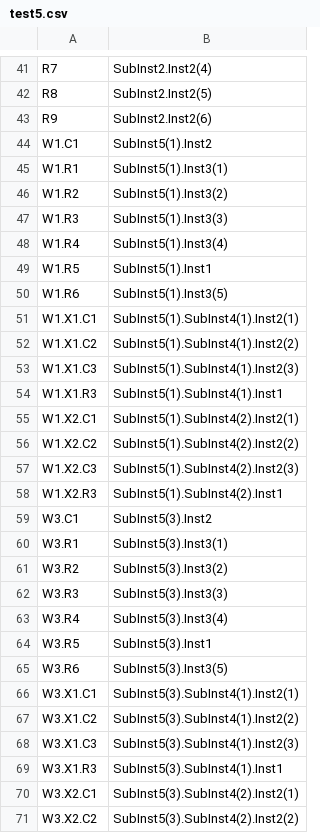
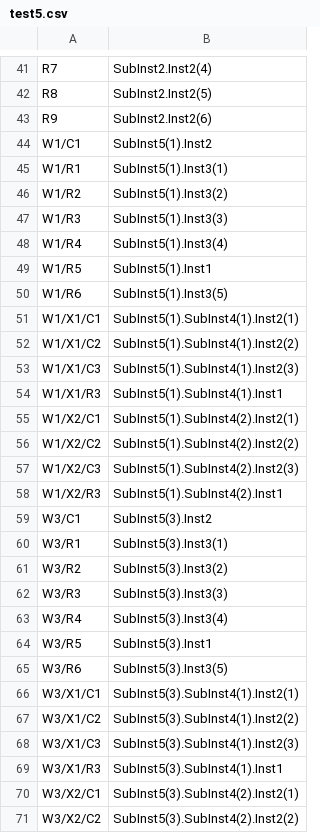
Before and after one commit to Augertron/PHDL.eclipse, a CSV file: projects/TestsOutput/RefDesOutput/test5.csv, drawn as a sheet; only a part is shown, gaps mark what is left out; the diff covers the shown part only.

```diff
--- a/projects/TestsOutput/RefDesOutput/test5.csv
+++ b/projects/TestsOutput/RefDesOutput/test5.csv
@@ -43,29 +43,29 @@ R8,SubInst2.Inst2(5)
 R9,SubInst2.Inst2(6)
-W1.C1,SubInst5(1).Inst2
-W1.R1,SubInst5(1).Inst3(1)
-W1.R2,SubInst5(1).Inst3(2)
-W1.R3,SubInst5(1).Inst3(3)
-W1.R4,SubInst5(1).Inst3(4)
-W1.R5,SubInst5(1).Inst1
-W1.R6,SubInst5(1).Inst3(5)
-W1.X1.C1,SubInst5(1).SubInst4(1).Inst2(1)
-W1.X1.C2,SubInst5(1).SubInst4(1).Inst2(2)
-W1.X1.C3,SubInst5(1).SubInst4(1).Inst2(3)
-W1.X1.R3,SubInst5(1).SubInst4(1).Inst1
-W1.X2.C1,SubInst5(1).SubInst4(2).Inst2(1)
-W1.X2.C2,SubInst5(1).SubInst4(2).Inst2(2)
-W1.X2.C3,SubInst5(1).SubInst4(2).Inst2(3)
-W1.X2.R3,SubInst5(1).SubInst4(2).Inst1
-W3.C1,SubInst5(3).Inst2
-W3.R1,SubInst5(3).Inst3(1)
-W3.R2,SubInst5(3).Inst3(2)
-W3.R3,SubInst5(3).Inst3(3)
-W3.R4,SubInst5(3).Inst3(4)
-W3.R5,SubInst5(3).Inst1
-W3.R6,SubInst5(3).Inst3(5)
-W3.X1.C1,SubInst5(3).SubInst4(1).Inst2(1)
-W3.X1.C2,SubInst5(3).SubInst4(1).Inst2(2)
-W3.X1.C3,SubInst5(3).SubInst4(1).Inst2(3)
-W3.X1.R3,SubInst5(3).SubInst4(1).Inst1
-W3.X2.C1,SubInst5(3).SubInst4(2).Inst2(1)
-W3.X2.C2,SubInst5(3).SubInst4(2).Inst2(2)
+W1/C1,SubInst5(1).Inst2
+W1/R1,SubInst5(1).Inst3(1)
+W1/R2,SubInst5(1).Inst3(2)
+W1/R3,SubInst5(1).Inst3(3)
+W1/R4,SubInst5(1).Inst3(4)
+W1/R5,SubInst5(1).Inst1
+W1/R6,SubInst5(1).Inst3(5)
+W1/X1/C1,SubInst5(1).SubInst4(1).Inst2(1)
+W1/X1/C2,SubInst5(1).SubInst4(1).Inst2(2)
+W1/X1/C3,SubInst5(1).SubInst4(1).Inst2(3)
+W1/X1/R3,SubInst5(1).SubInst4(1).Inst1
+W1/X2/C1,SubInst5(1).SubInst4(2).Inst2(1)
+W1/X2/C2,SubInst5(1).SubInst4(2).Inst2(2)
+W1/X2/C3,SubInst5(1).SubInst4(2).Inst2(3)
+W1/X2/R3,SubInst5(1).SubInst4(2).Inst1
+W3/C1,SubInst5(3).Inst2
+W3/R1,SubInst5(3).Inst3(1)
+W3/R2,SubInst5(3).Inst3(2)
+W3/R3,SubInst5(3).Inst3(3)
+W3/R4,SubInst5(3).Inst3(4)
+W3/R5,SubInst5(3).Inst1
+W3/R6,SubInst5(3).Inst3(5)
+W3/X1/C1,SubInst5(3).SubInst4(1).Inst2(1)
+W3/X1/C2,SubInst5(3).SubInst4(1).Inst2(2)
+W3/X1/C3,SubInst5(3).SubInst4(1).Inst2(3)
+W3/X1/R3,SubInst5(3).SubInst4(1).Inst1
+W3/X2/C1,SubInst5(3).SubInst4(2).Inst2(1)
+W3/X2/C2,SubInst5(3).SubInst4(2).Inst2(2)
```
Also changed, not shown: 19 edited cells elsewhere in this file, projects/TestsOutput/RefDesOutput/test4.csv, 9 other files.
